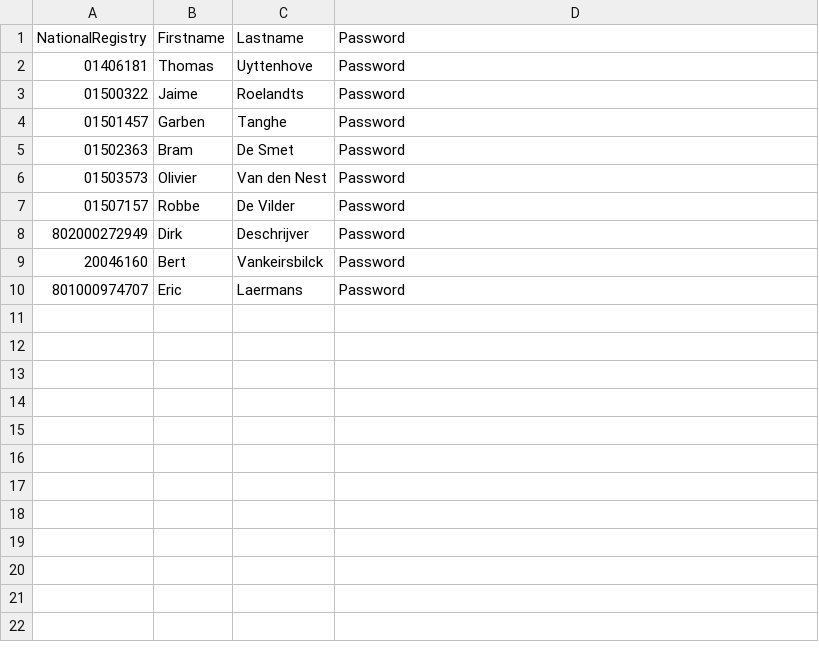
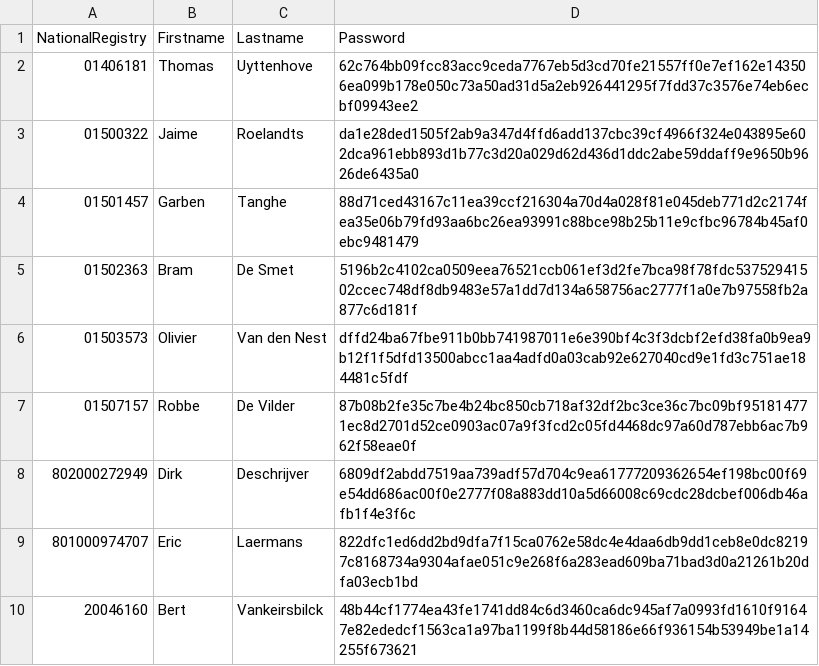
Before and after one commit to gartangh/Information-Security-Project, a CSV file: data/users.csv, drawn as a sheet.

Commit message:
hashing passwords when users are added to database

```diff
--- a/data/users.csv
+++ b/data/users.csv
@@ -1,10 +1,10 @@
 NationalRegistry,Firstname,Lastname,Password
-01406181,Thomas,Uyttenhove,Password
-01500322,Jaime,Roelandts,Password
-01501457,Garben,Tanghe,Password
-01502363,Bram,De Smet,Password
-01503573,Olivier,Van den Nest,Password
-01507157,Robbe,De Vilder,Password
-802000272949,Dirk,Deschrijver,Password
-20046160,Bert,Vankeirsbilck,Password
-801000974707,Eric,Laermans,Password
+01406181,Thomas,Uyttenhove,62c764bb09fcc83acc9ceda7767eb5d3cd70fe21557ff0e7ef162e143506ea099b178e050c73a50ad31d5a2eb926441295f7fdd37c3576e74eb6ecbf09943ee2
+01500322,Jaime,Roelandts,da1e28ded1505f2ab9a347d4ffd6add137cbc39cf4966f324e043895e602dca961ebb893d1b77c3d20a029d62d436d1ddc2abe59ddaff9e9650b9626de6435a0
+01501457,Garben,Tanghe,88d71ced43167c11ea39ccf216304a70d4a028f81e045deb771d2c2174fea35e06b79fd93aa6bc26ea93991c88bce98b25b11e9cfbc96784b45af0ebc9481479
+01502363,Bram,De Smet,5196b2c4102ca0509eea76521ccb061ef3d2fe7bca98f78fdc53752941502ccec748df8db9483e57a1dd7d134a658756ac2777f1a0e7b97558fb2a877c6d181f
+01503573,Olivier,Van den Nest,dffd24ba67fbe911b0bb741987011e6e390bf4c3f3dcbf2efd38fa0b9ea9b12f1f5dfd13500abcc1aa4adfd0a03cab92e627040cd9e1fd3c751ae184481c5fdf
+01507157,Robbe,De Vilder,87b08b2fe35c7be4b24bc850cb718af32df2bc3ce36c7bc09bf951814771ec8d2701d52ce0903ac07a9f3fcd2c05fd4468dc97a60d787ebb6ac7b962f58eae0f
+802000272949,Dirk,Deschrijver,6809df2abdd7519aa739adf57d704c9ea61777209362654ef198bc00f69e54dd686ac00f0e2777f08a883dd10a5d66008c69cdc28dcbef006db46afb1f4e3f6c
+801000974707,Eric,Laermans,822dfc1ed6dd2bd9dfa7f15ca0762e58dc4e4daa6db9dd1ceb8e0dc82197c8168734a9304afae051c9e268f6a283ead609ba71bad3d0a21261b20dfa03ecb1bd
+20046160,Bert,Vankeirsbilck,48b44cf1774ea43fe1741dd84c6d3460ca6dc945af7a0993fd1610f91647e82ededcf1563ca1a97ba1199f8b44d58186e66f936154b53949be1a14255f673621
```
Also changed, not shown: 3 other files.
